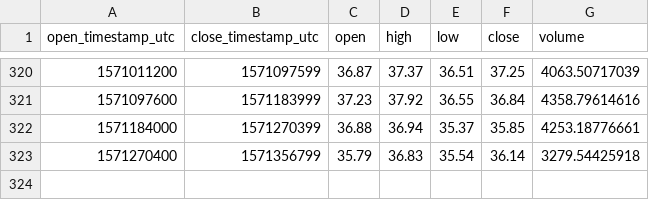
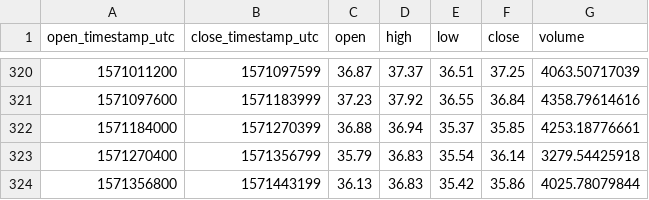
Before and after one commit to cryptobigbro/coinbasepro-ZEC-USDC, a CSV file: coinbasepro-ZEC-USDC-1d.csv, drawn as a sheet; only a part is shown, gaps mark what is left out.

```diff
--- a/coinbasepro-ZEC-USDC-1d.csv
+++ b/coinbasepro-ZEC-USDC-1d.csv
@@ -323 +323,2 @@ open_timestamp_utc,close_timestamp_utc,open,high,low,close,volume
 1571270400,1571356799,35.79,36.83,35.54,36.14,3279.54425918
+1571356800,1571443199,36.13,36.83,35.42,35.86,4025.78079844
```
Also changed, not shown: coinbasepro-ZEC-USDC-1h.csv.
